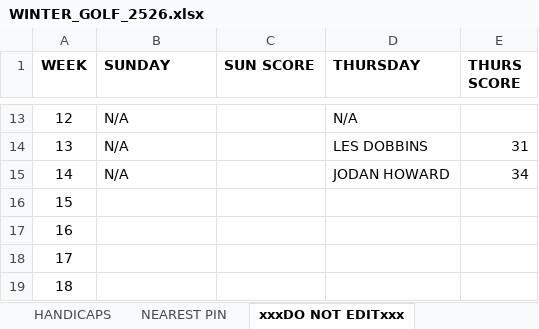
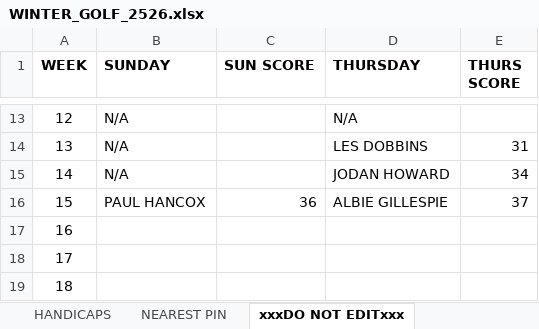
Before and after one commit to stateside2/golf-comp, an Excel workbook: data/WINTER_GOLF_2526.xlsx, sheet xxxDO NOT EDITxxx, drawn as a sheet; only a part is shown, gaps mark what is left out; values as stored, in another font and other column widths than the file's, no borders; charts and pictures not drawn; the diff names each change by its address in the sheet, - before the commit and + after, or states it on an @@ line.

```diff
--- a/data/WINTER_GOLF_2526.xlsx (sheet xxxDO NOT EDITxxx)
+++ b/data/WINTER_GOLF_2526.xlsx (sheet xxxDO NOT EDITxxx)
-B16 (SUNDAY): (empty)
+B16 (SUNDAY): PAUL HANCOX
-C16 (SUN SCORE): (empty)
+C16 (SUN SCORE): 36
-D16 (THURSDAY): (empty)
+D16 (THURSDAY): ALBIE GILLESPIE
-E16 (THURS SCORE): (empty)
+E16 (THURS SCORE): 37
```
Also changed, not shown: sheet SUNDAY SINGLES, sheet THURSDAY SINGLES, sheet NEAREST PIN, 1 other file.
